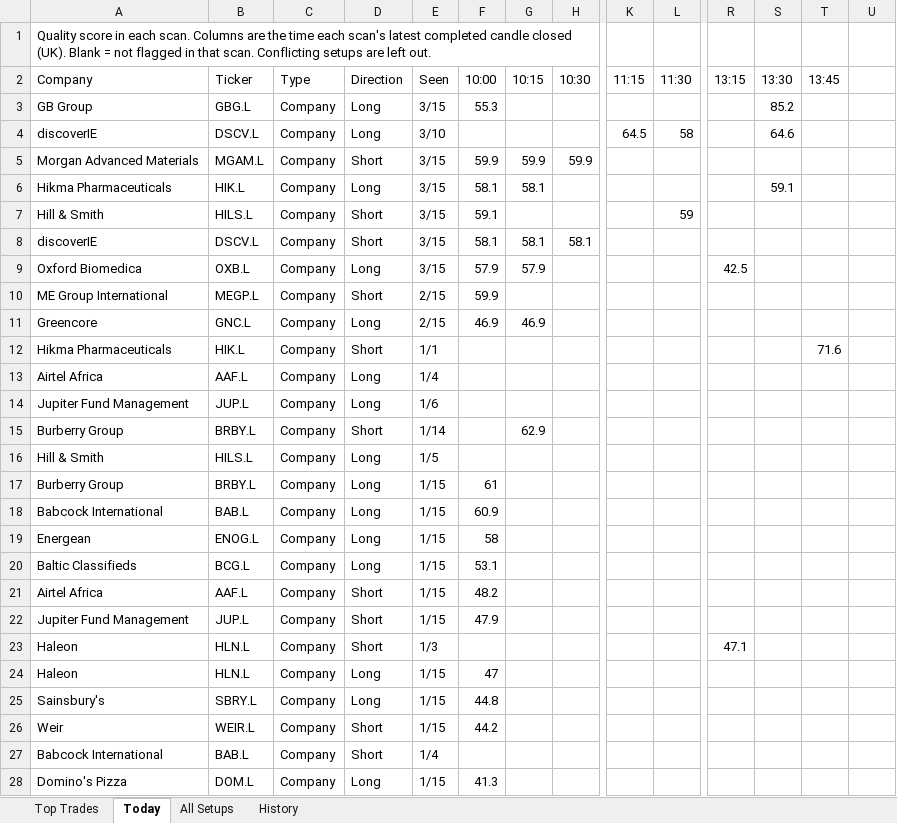
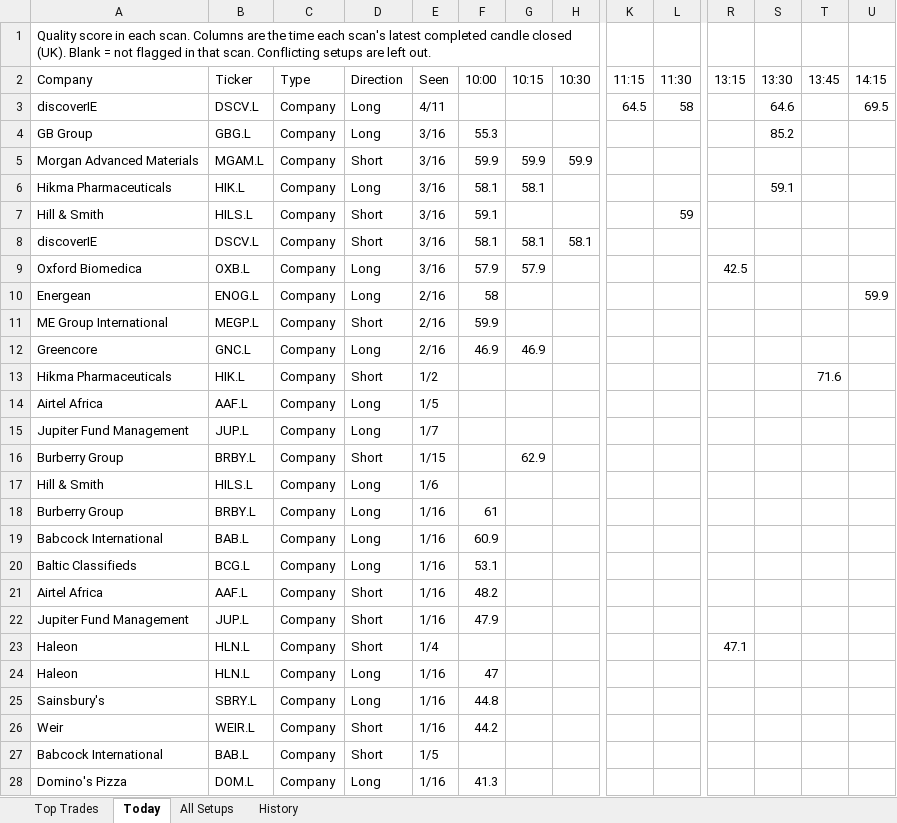
Before and after one commit to philwright210458-blip/ftse-trader, an Excel workbook: ftse_scan_latest.xlsx, sheet Today, drawn as a sheet; only a part is shown, gaps mark what is left out; values as stored, in another font and other column widths than the file's, no cell formats; removed rows and columns are numbered as before the commit, all else as after; rows hold the shown columns only; the diff covers the shown part only; the diff names each change by its address in the sheet, - before the commit and + after, or states it on an @@ line.

```diff
--- a/ftse_scan_latest.xlsx (sheet Today)
+++ b/ftse_scan_latest.xlsx (sheet Today)
-U2: (empty)
+U2: 14:15
+row 3: discoverIE | DSCV.L | Company | Long | 4/11 |  |  |  | 64.5 | 58 |  | 64.6 |  | 69.5
-E4 (Seen): 3/15
+E4 (Seen): 3/16
-row 4: discoverIE | DSCV.L | Company | Long | 3/10 |  |  |  | 64.5 | 58 |  | 64.6
-E5:E9 (Seen): 3/15
+E5:E9 (Seen): 3/16
+row 10: Energean | ENOG.L | Company | Long | 2/16 | 58 |  |  |  |  |  |  |  | 59.9
-E11:E12 (Seen): 2/15
+E11:E12 (Seen): 2/16
-E13 (Seen): 1/1
+E13 (Seen): 1/2
-E14 (Seen): 1/4
+E14 (Seen): 1/5
-E15 (Seen): 1/6
+E15 (Seen): 1/7
-E16 (Seen): 1/14
+E16 (Seen): 1/15
-E17 (Seen): 1/5
+E17 (Seen): 1/6
-E18:E19 (Seen): 1/15
+E18:E19 (Seen): 1/16
-row 19: Energean | ENOG.L | Company | Long | 1/15 | 58
-E20:E22 (Seen): 1/15
+E20:E22 (Seen): 1/16
-E23 (Seen): 1/3
+E23 (Seen): 1/4
-E24:E26 (Seen): 1/15
+E24:E26 (Seen): 1/16
-E27 (Seen): 1/4
+E27 (Seen): 1/5
-E28 (Seen): 1/15
+E28 (Seen): 1/16
```
Also changed, not shown: 2 edited cells elsewhere in this sheet, sheet All Setups, sheet History, sheet Top Trades, cell formats, 2 other files.
